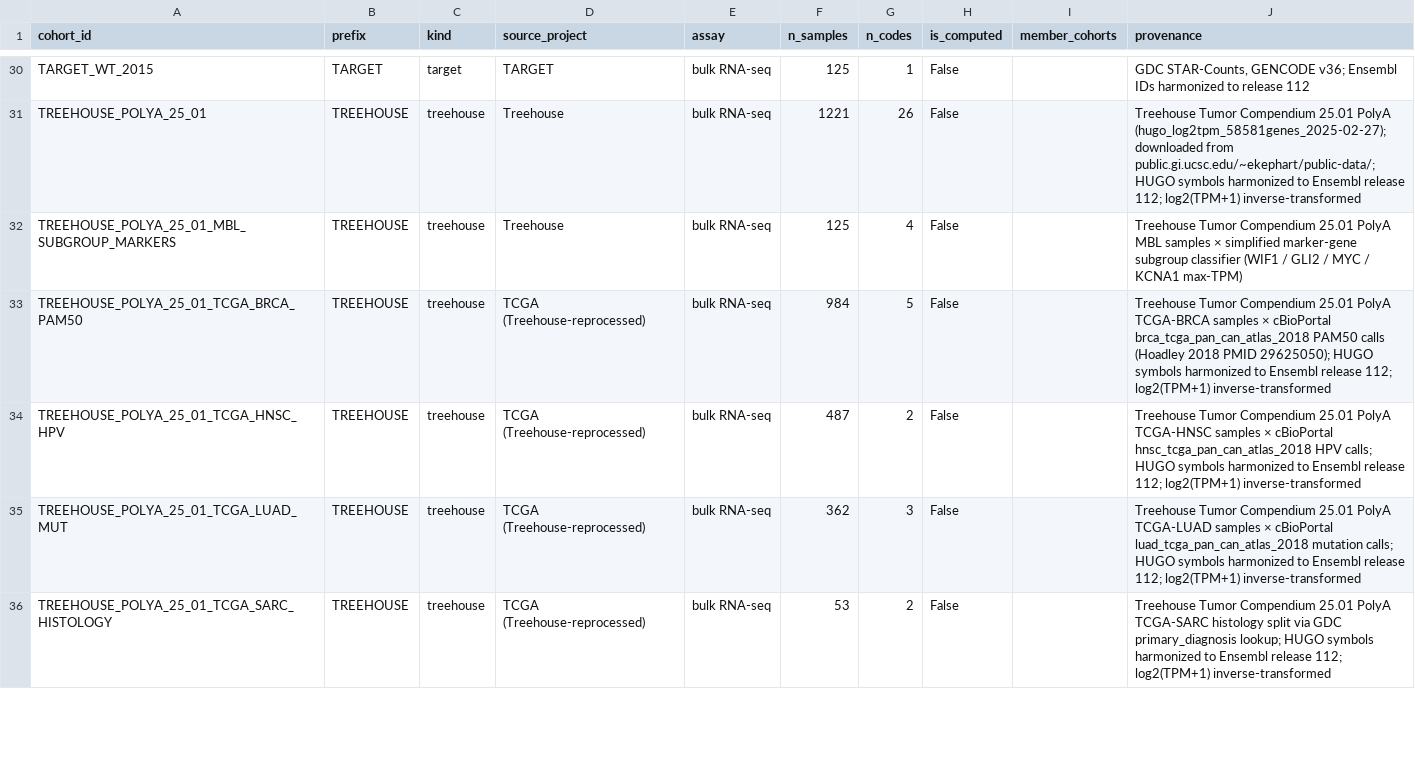
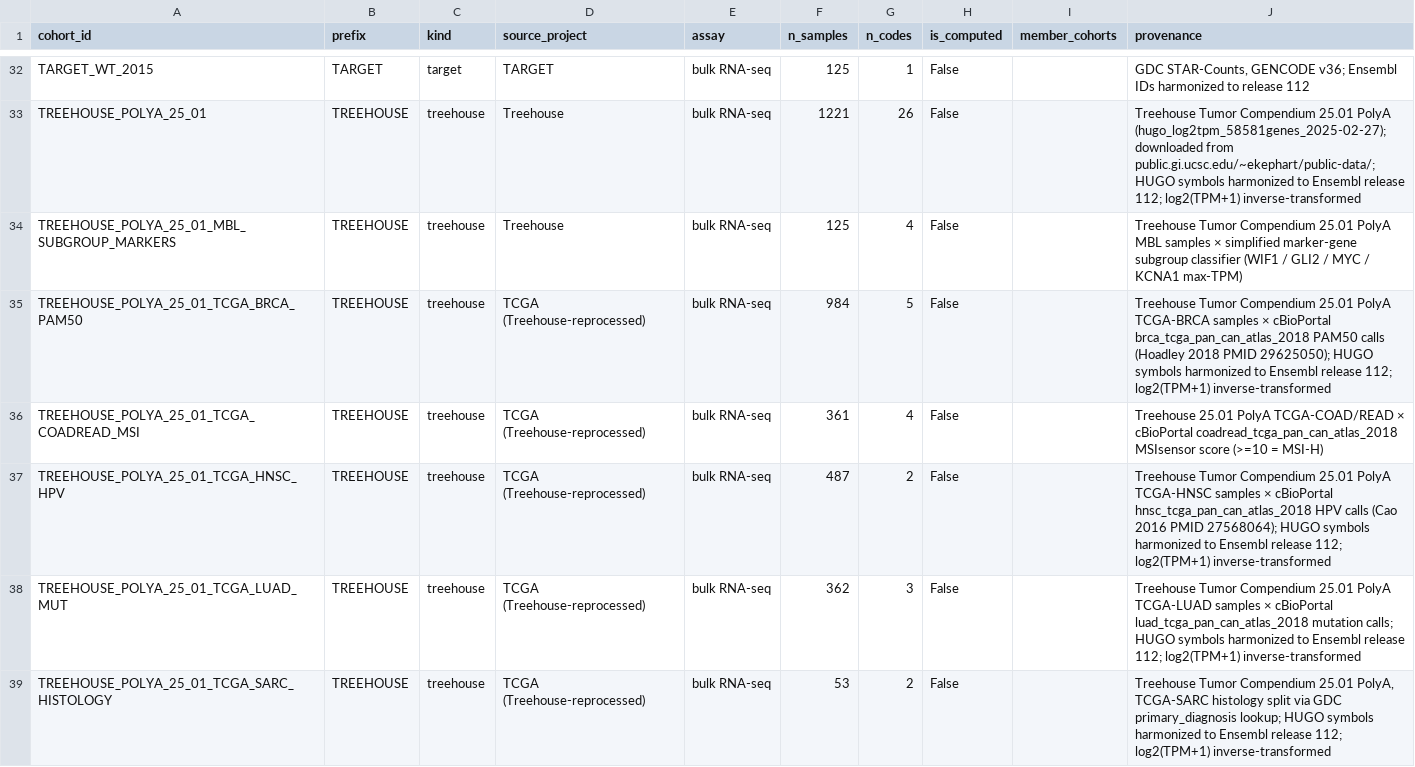
Before and after one commit to pirl-unc/pirlygenes, a CSV file: pirlygenes/data/cohort-registry.csv, drawn as a sheet; only a part is shown, gaps mark what is left out; the diff covers the shown part only.

```diff
--- a/pirlygenes/data/cohort-registry.csv
+++ b/pirlygenes/data/cohort-registry.csv
@@ -33,4 +35,5 @@ TREEHOUSE_POLYA_25_01_MBL_SUBGROUP_MARKERS,TREEHOUSE,treehouse,Treehouse,bulk RN
 TREEHOUSE_POLYA_25_01_TCGA_BRCA_PAM50,TREEHOUSE,treehouse,TCGA (Treehouse-reprocessed),bulk RNA-seq,984,5,False,,Treehouse Tumor Compendium 25.01 PolyA TCGA-BRCA samples × cBioPortal brca_tcga_pan_can_atlas_2018 PAM50 calls (Hoadley 2018 PMID 29625050); HUGO symbols harmonized to Ensembl release 112; log2(TPM+1) inverse-transformed
-TREEHOUSE_POLYA_25_01_TCGA_HNSC_HPV,TREEHOUSE,treehouse,TCGA (Treehouse-reprocessed),bulk RNA-seq,487,2,False,,Treehouse Tumor Compendium 25.01 PolyA TCGA-HNSC samples × cBioPortal hnsc_tcga_pan_can_atlas_2018 HPV calls; HUGO symbols harmonized to Ensembl release 112; log2(TPM+1) inverse-transformed
+TREEHOUSE_POLYA_25_01_TCGA_COADREAD_MSI,TREEHOUSE,treehouse,TCGA (Treehouse-reprocessed),bulk RNA-seq,361,4,False,,Treehouse 25.01 PolyA TCGA-COAD/READ × cBioPortal coadread_tcga_pan_can_atlas_2018 MSIsensor score (>=10 = MSI-H)
+TREEHOUSE_POLYA_25_01_TCGA_HNSC_HPV,TREEHOUSE,treehouse,TCGA (Treehouse-reprocessed),bulk RNA-seq,487,2,False,,Treehouse Tumor Compendium 25.01 PolyA TCGA-HNSC samples × cBioPortal hnsc_tcga_pan_can_atlas_2018 HPV calls (Cao 2016 PMID 27568064); HUGO symbols harmonized to Ensembl release 112; log2(TPM+1) inverse-transformed
 TREEHOUSE_POLYA_25_01_TCGA_LUAD_MUT,TREEHOUSE,treehouse,TCGA (Treehouse-reprocessed),bulk RNA-seq,362,3,False,,Treehouse Tumor Compendium 25.01 PolyA TCGA-LUAD samples × cBioPortal luad_tcga_pan_can_atlas_2018 mutation calls; HUGO symbols harmonized to Ensembl release 112; log2(TPM+1) inverse-transformed
-TREEHOUSE_POLYA_25_01_TCGA_SARC_HISTOLOGY,TREEHOUSE,treehouse,TCGA (Treehouse-reprocessed),bulk RNA-seq,53,2,False,,Treehouse Tumor Compendium 25.01 PolyA TCGA-SARC histology split via GDC primary_diagnosis lookup; HUGO symbols harmonized to Ensembl release 112; log2(TPM+1) inverse-transformed
+TREEHOUSE_POLYA_25_01_TCGA_SARC_HISTOLOGY,TREEHOUSE,treehouse,TCGA (Treehouse-reprocessed),bulk RNA-seq,53,2,False,,"Treehouse Tumor Compendium 25.01 PolyA, TCGA-SARC histology split via GDC primary_diagnosis lookup; HUGO symbols harmonized to Ensembl release 112; log2(TPM+1) inverse-transformed"
```
Also changed, not shown: 3 added rows, 4 removed rows, 1 moved row and 5 edited cells elsewhere in this file, 2 other files.
